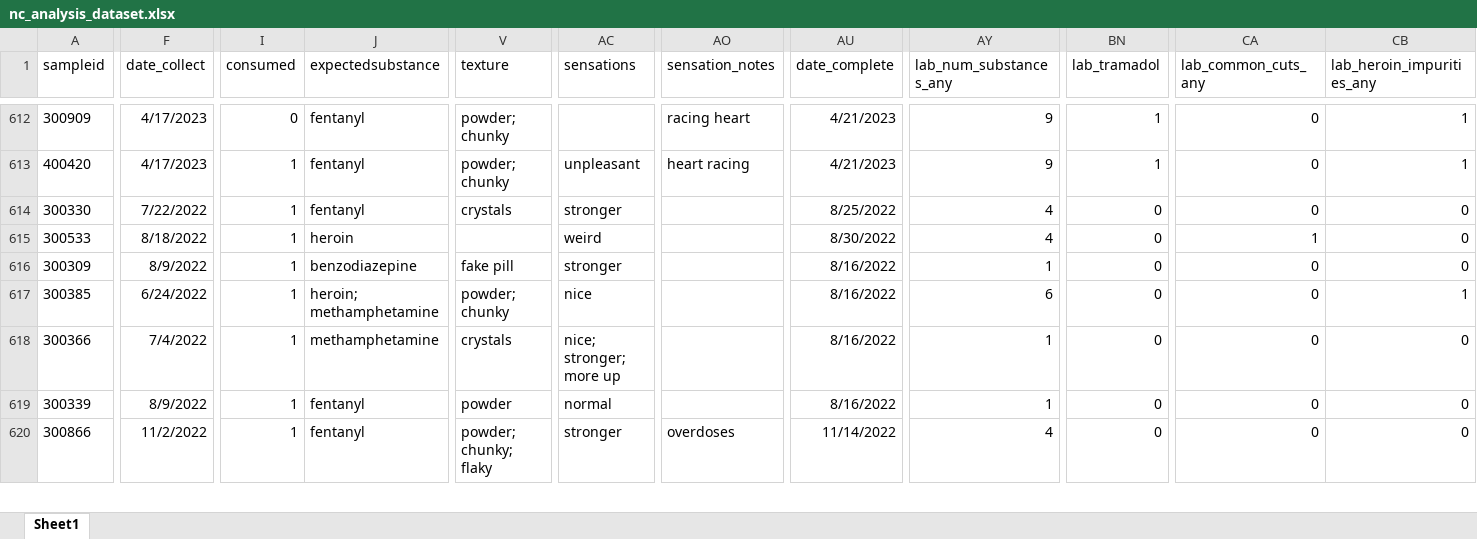
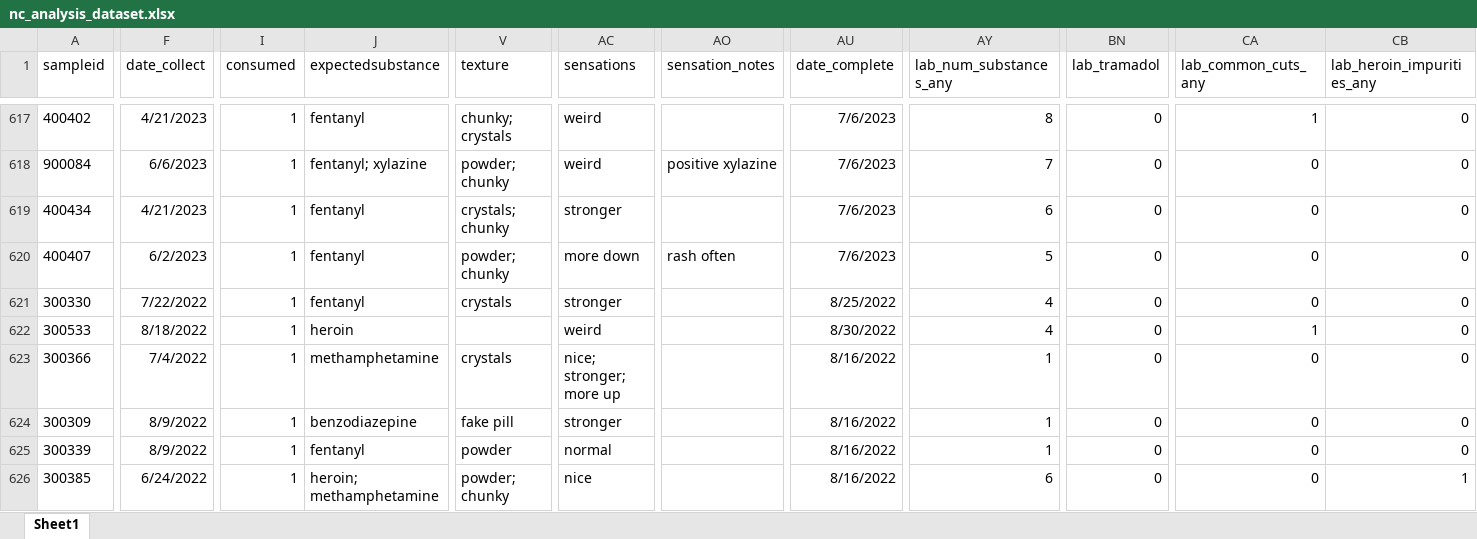
Before and after one commit to opioiddatalab/drugchecking, an Excel workbook: datasets/nc/nc_analysis_dataset.xlsx, sheet Sheet1, drawn as a sheet; only a part is shown, gaps mark what is left out; the shorter side is filled out with more unchanged rows; values as stored, in another font and other column widths than the file's, no borders; addresses are those after the commit; rows hold the shown columns only; the diff covers the shown part only; the diff names each change by its address in the sheet, - before the commit and + after, or states it on an @@ line.

```diff
--- a/datasets/nc/nc_analysis_dataset.xlsx (sheet Sheet1)
+++ b/datasets/nc/nc_analysis_dataset.xlsx (sheet Sheet1)
-A617 (sampleid): 300909
+A617 (sampleid): 400402
-F617 (date_collect): 4/17/2023
+F617 (date_collect): 4/21/2023
-I617 (consumed): 0
+I617 (consumed): 1
-V617 (texture): powder; chunky
+V617 (texture): chunky; crystals
-AC617 (sensations): (empty)
+AC617 (sensations): weird
-AO617 (sensation_notes): racing heart
+AO617 (sensation_notes): (empty)
-AU617:AU618 (date_complete): 4/21/2023
+AU617:AU618 (date_complete): 7/6/2023
-AY617 (lab_num_substances_any): 9
+AY617 (lab_num_substances_any): 8
-BN617:BN618 (lab_tramadol): 1
+BN617:BN618 (lab_tramadol): 0
-CA617 (lab_common_cuts_any): 0
+CA617 (lab_common_cuts_any): 1
-CB617:CB618 (lab_heroin_impurities_any): 1
+CB617:CB618 (lab_heroin_impurities_any): 0
-A618 (sampleid): 400420
+A618 (sampleid): 900084
-F618 (date_collect): 4/17/2023
+F618 (date_collect): 6/6/2023
-J618 (expectedsubstance): fentanyl
+J618 (expectedsubstance): fentanyl; xylazine
-AC618 (sensations): unpleasant
+AC618 (sensations): weird
-AO618 (sensation_notes): heart racing
+AO618 (sensation_notes): positive xylazine
-AY618 (lab_num_substances_any): 9
+AY618 (lab_num_substances_any): 7
+row 619: 400434 | 4/21/2023 | 1 | fentanyl | crystals; chunky | stronger |  | 7/6/2023 | 6 | 0 | 0 | 0
+row 620: 400407 | 6/2/2023 | 1 | fentanyl | powder; chunky | more down | rash often | 7/6/2023 | 5 | 0 | 0 | 0
@@ row 618 moved to row 623: 300366 @@
@@ row 619 moved to row 625: 300339 @@
```
Also changed, not shown: 5 added rows, 227 moved rows and 29 edited cells elsewhere in this sheet, datasets/labservice/unc_gcms.xlsx, datasets/nc/nc_lab_detail.xlsx, 45 other files.
